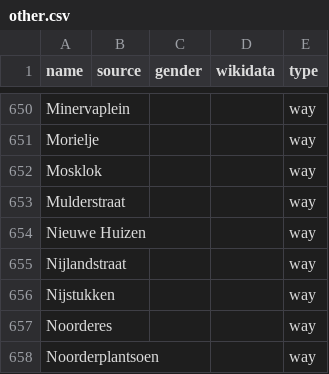
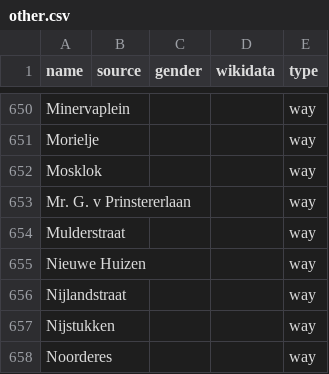
Before and after one commit to EqualStreetNames/equalstreetnames-assen, a CSV file: data/other.csv, drawn as a sheet; only a part is shown, gaps mark what is left out; the shorter side is filled out with more unchanged rows.

```diff
--- a/data/other.csv
+++ b/data/other.csv
@@ -652,2 +652,3 @@ Morielje,,,,way
 Mosklok,,,,way
+"Mr. G. v Prinstererlaan",,,,way
 Mulderstraat,,,,way
```
Also changed, not shown: 3 other files.
